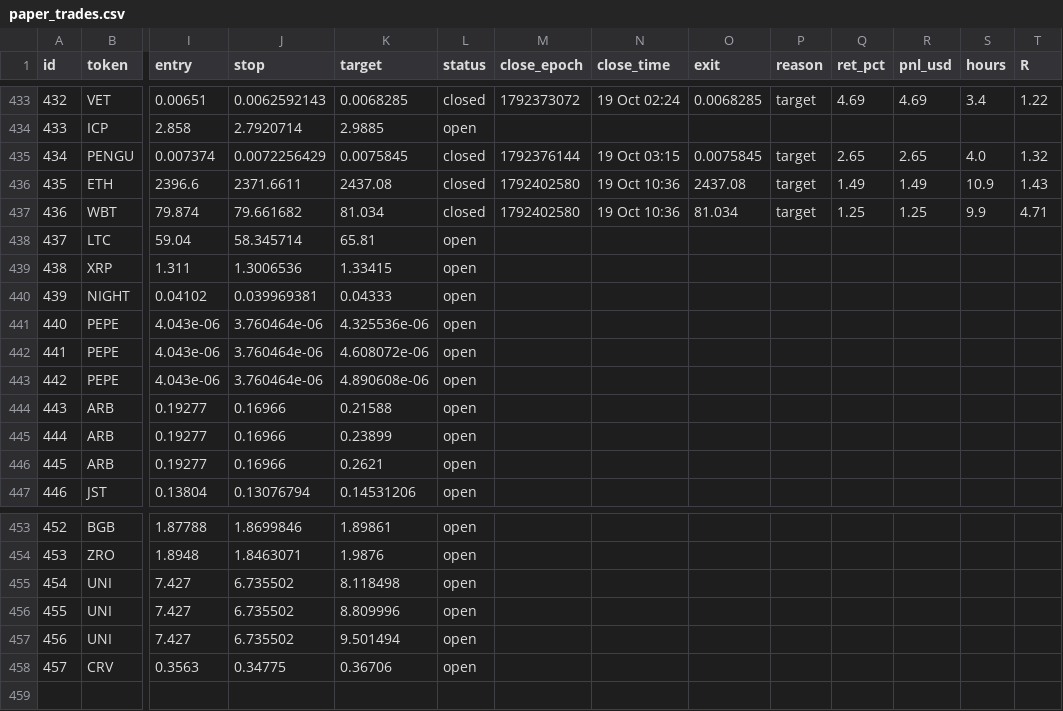
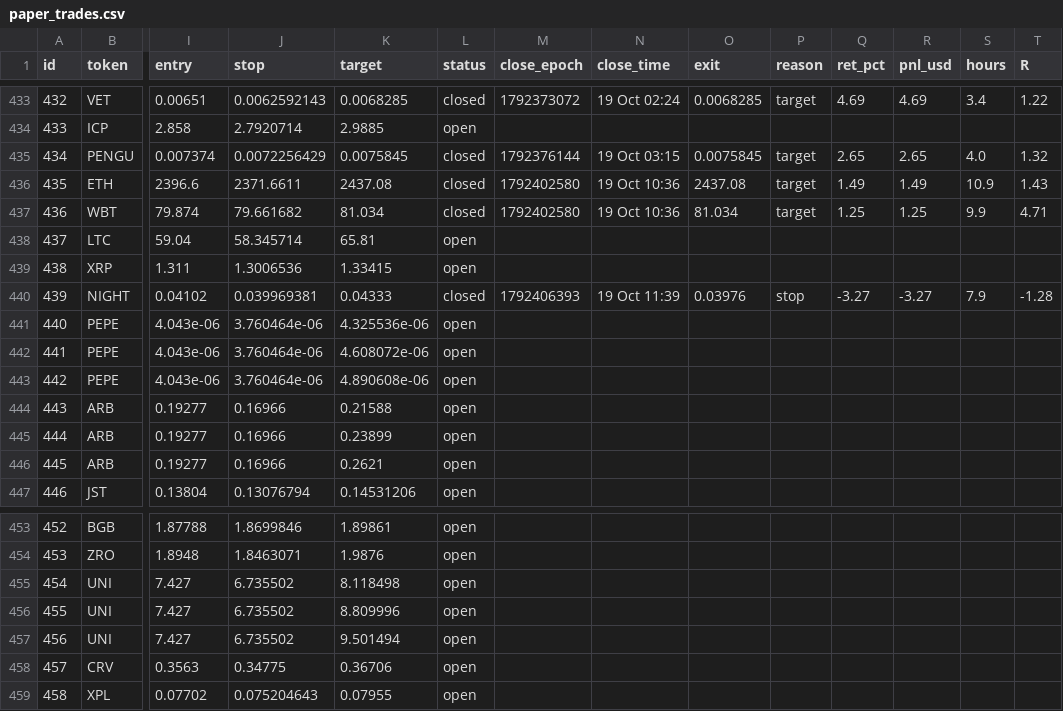
Before and after one commit to 4MonkeyAlertZone/Scanner, a CSV file: paper_trades.csv, drawn as a sheet; only a part is shown, gaps mark what is left out; rows hold the shown columns only; the diff names each change by its address in the sheet, - before the commit and + after, or states it on an @@ line.

```diff
--- a/paper_trades.csv
+++ b/paper_trades.csv
-L440 (status): open
+L440 (status): closed
-M440 (close_epoch): (empty)
+M440 (close_epoch): 1792406393
-N440 (close_time): (empty)
+N440 (close_time): 19 Oct 11:39
-O440 (exit): (empty)
+O440 (exit): 0.03976
-P440 (reason): (empty)
+P440 (reason): stop
-Q440 (ret_pct): (empty)
+Q440 (ret_pct): -3.27
-R440 (pnl_usd): (empty)
+R440 (pnl_usd): -3.27
-S440 (hours): (empty)
+S440 (hours): 7.9
-T440 (R): (empty)
+T440 (R): -1.28
+row 459: 458 | XPL | 0.07702 | 0.075204643 | 0.07955 | open
```
Also changed, not shown: signals.csv.
